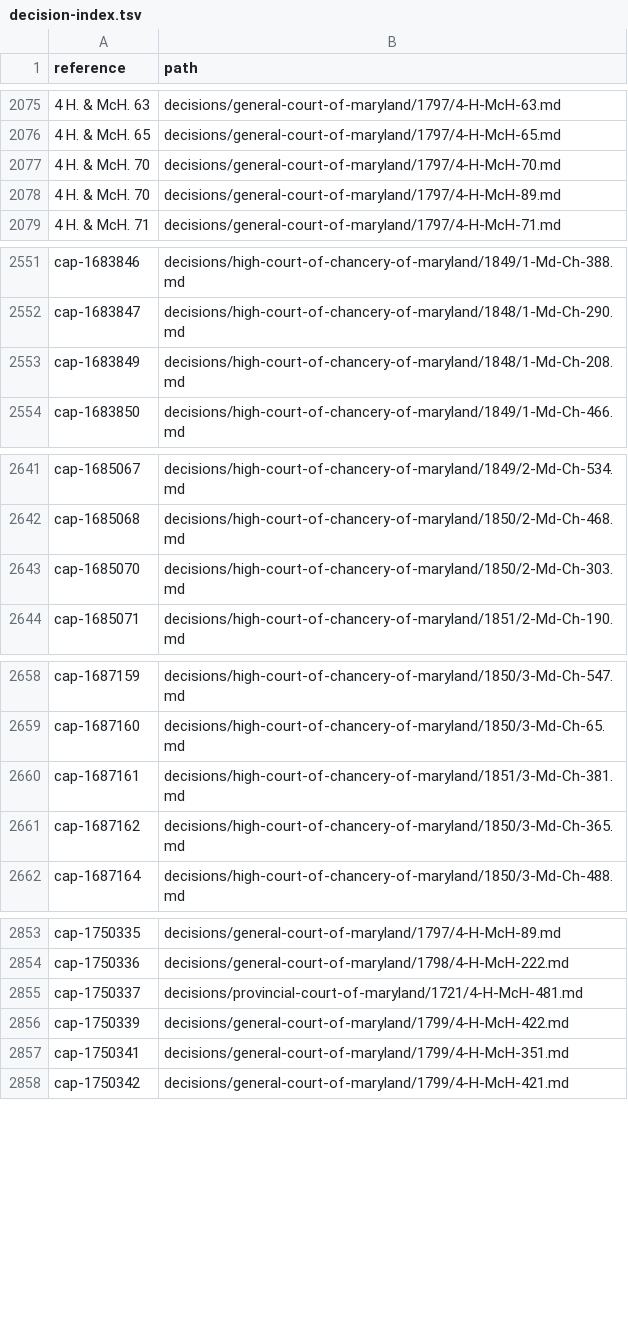
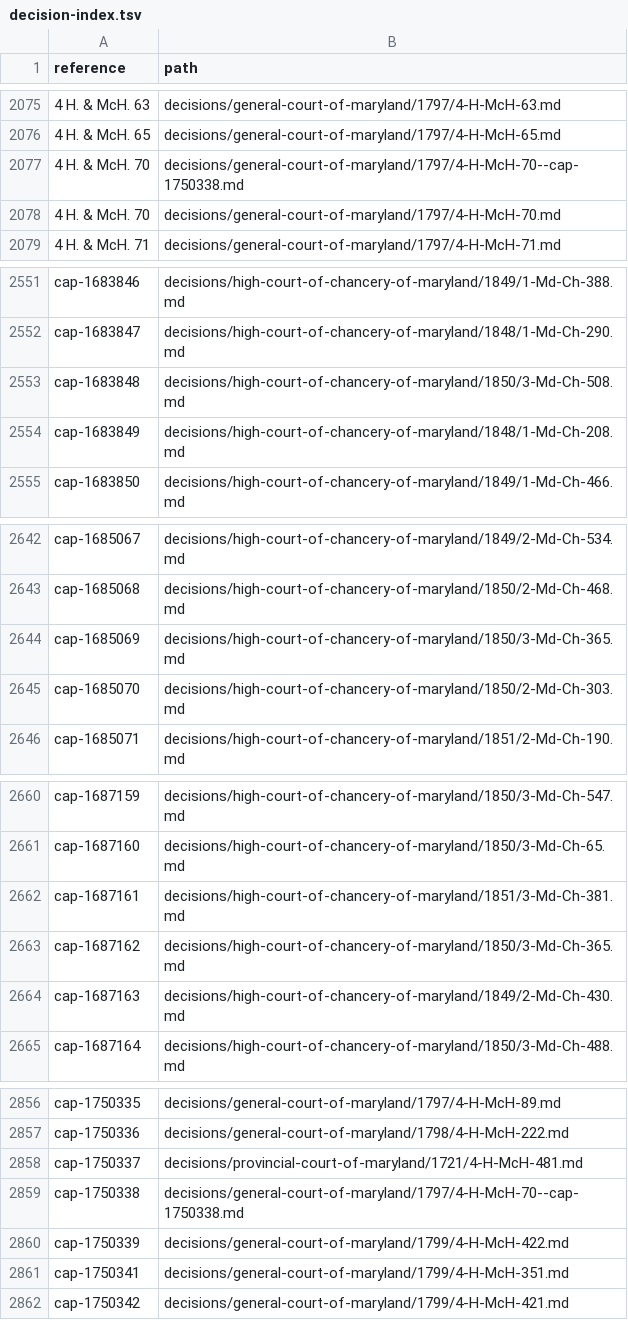
Before and after one commit to lexifina/united-states-maryland-other-courts-caselaw, a TSV file: decision-index.tsv, drawn as a sheet; only a part is shown, gaps mark what is left out; removed rows and columns are numbered as before the commit, all else as after; the diff covers the shown part only; the diff names each change by its address in the sheet, - before the commit and + after, or states it on an @@ line.

Commit message:
Documentation: CAP deep-check fixes of 2026-11-09: 2 decisions added, 39 corrected; decision index, decision-relations.tsv, decision-dates.tsv, overlay, corpus.json, README, REPRODUCE.md, tools
2160 clusters
37 corr head matter
2 corr wrong merge
7 index rows added
2 index rows dropped
2 new decisions
0 new head matter only
697 partial dates
2163 records

```diff
--- a/decision-index.tsv
+++ b/decision-index.tsv
+row 2077: 4 H. & McH. 70 | decisions/general-court-of-maryland/1797/4-H-McH-70--cap-1750338.md
-row 2078: 4 H. & McH. 70 | decisions/general-court-of-maryland/1797/4-H-McH-89.md
+row 2553: cap-1683848 | decisions/high-court-of-chancery-of-maryland/1850/3-Md-Ch-508.md
+row 2644: cap-1685069 | decisions/high-court-of-chancery-of-maryland/1850/3-Md-Ch-365.md
+row 2664: cap-1687163 | decisions/high-court-of-chancery-of-maryland/1849/2-Md-Ch-430.md
+row 2859: cap-1750338 | decisions/general-court-of-maryland/1797/4-H-McH-70--cap-1750338.md
```
Also changed, not shown: 1 added row and 1 edited cell elsewhere in this file, 10 other files.
